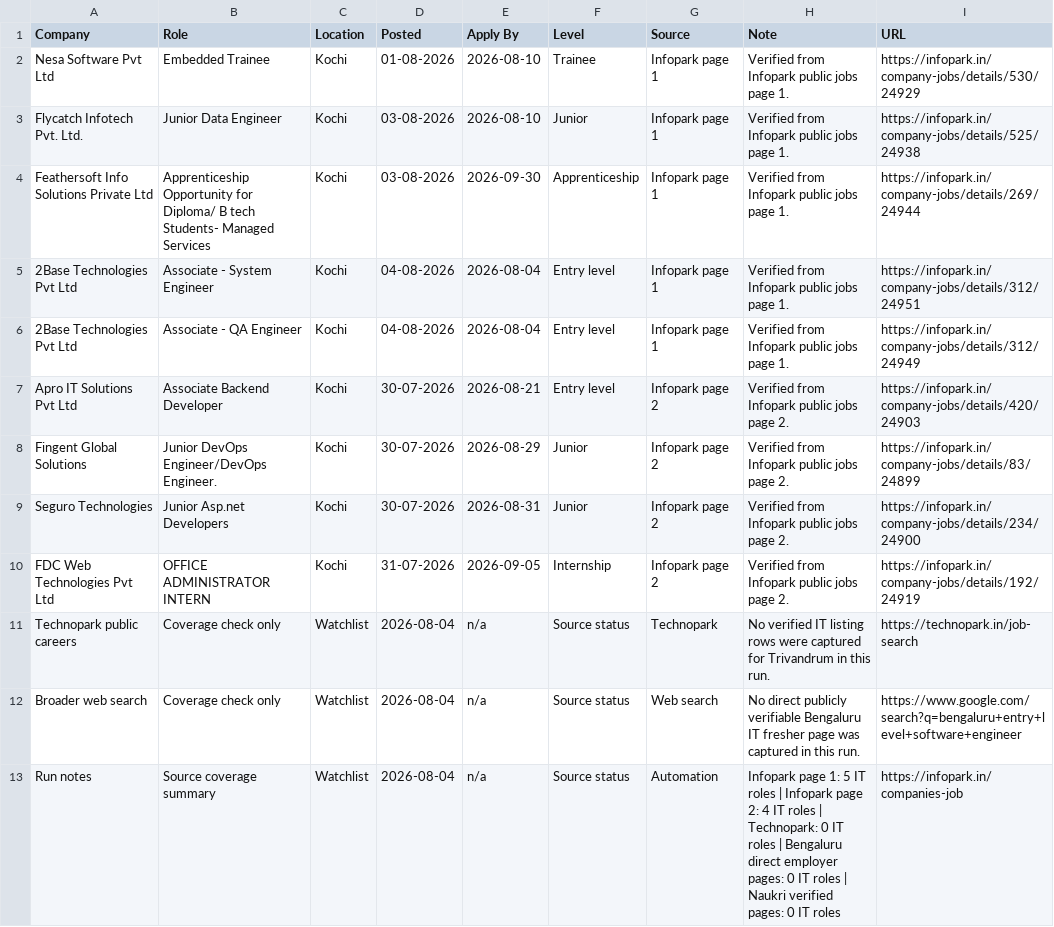
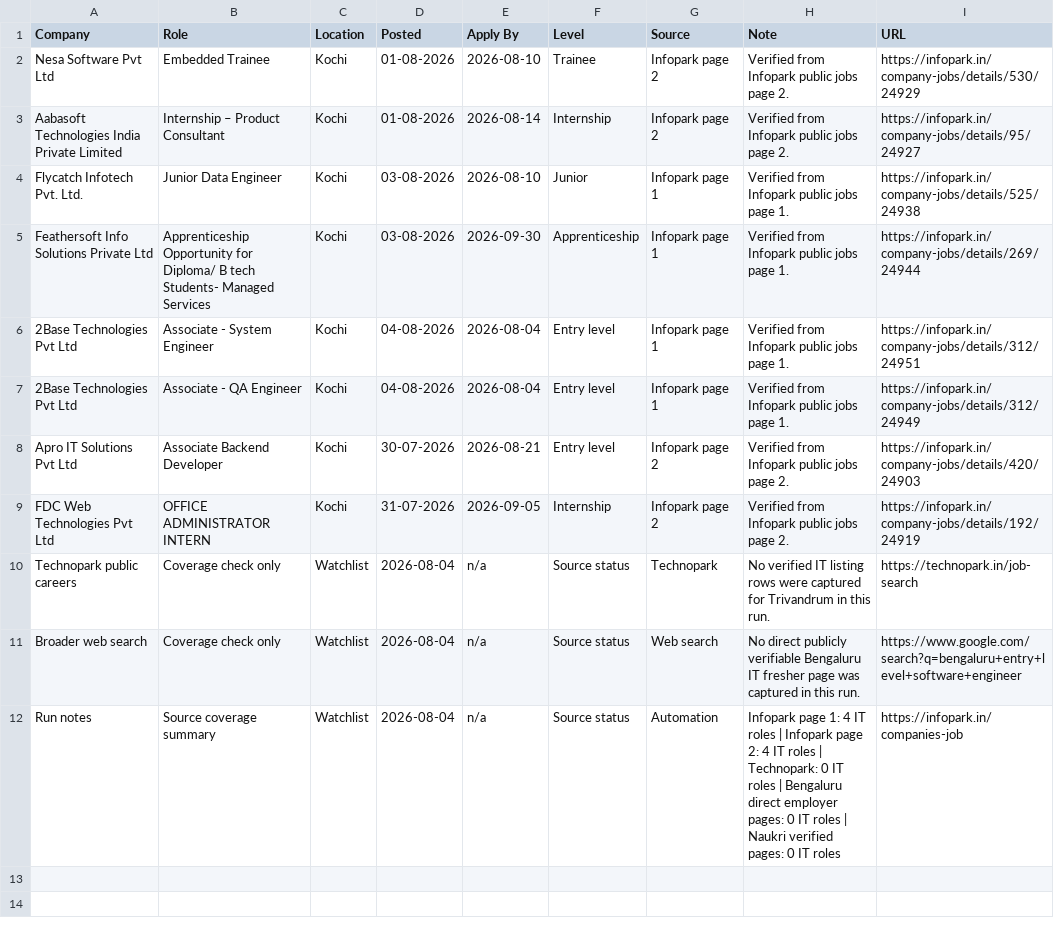
Before and after one commit to sk-learner/Automation-freshers-job-alert, a CSV file: outputs/freshers-job-board.csv, drawn as a sheet.

```diff
--- a/outputs/freshers-job-board.csv
+++ b/outputs/freshers-job-board.csv
@@ -1,3 +1,4 @@
 Company,Role,Location,Posted,Apply By,Level,Source,Note,URL
-Nesa Software Pvt Ltd,Embedded Trainee,Kochi,01-08-2026,2026-08-10,Trainee,Infopark page 1,Verified from Infopark public jobs page 1.,https://infopark.in/company-jobs/details/530/24929
+Nesa Software Pvt Ltd,Embedded Trainee,Kochi,01-08-2026,2026-08-10,Trainee,Infopark page 2,Verified from Infopark public jobs page 2.,https://infopark.in/company-jobs/details/530/24929
+Aabasoft Technologies India Private Limited,Internship – Product Consultant,Kochi,01-08-2026,2026-08-14,Internship,Infopark page 2,Verified from Infopark public jobs page 2.,https://infopark.in/company-jobs/details/95/24927
 Flycatch Infotech Pvt. Ltd.,Junior Data Engineer,Kochi,03-08-2026,2026-08-10,Junior,Infopark page 1,Verified from Infopark public jobs page 1.,https://infopark.in/company-jobs/details/525/24938
@@ -7,4 +8,2 @@ Feathersoft Info Solutions Private Ltd,Apprenticeship Opportunity for Diploma/ B
 Apro IT Solutions Pvt Ltd,Associate Backend Developer,Kochi,30-07-2026,2026-08-21,Entry level,Infopark page 2,Verified from Infopark public jobs page 2.,https://infopark.in/company-jobs/details/420/24903
-Fingent Global Solutions,Junior DevOps Engineer/DevOps Engineer.,Kochi,30-07-2026,2026-08-29,Junior,Infopark page 2,Verified from Infopark public jobs page 2.,https://infopark.in/company-jobs/details/83/24899
-Seguro Technologies,Junior Asp.net Developers,Kochi,30-07-2026,2026-08-31,Junior,Infopark page 2,Verified from Infopark public jobs page 2.,https://infopark.in/company-jobs/details/234/24900
 FDC Web Technologies Pvt Ltd,OFFICE ADMINISTRATOR INTERN,Kochi,31-07-2026,2026-09-05,Internship,Infopark page 2,Verified from Infopark public jobs page 2.,https://infopark.in/company-jobs/details/192/24919
@@ -12,2 +11,2 @@ Technopark public careers,Coverage check only,Watchlist,2026-08-04,n/a,Source st
 Broader web search,Coverage check only,Watchlist,2026-08-04,n/a,Source status,Web search,No direct publicly verifiable Bengaluru IT fresher page was captured in this run.,https://www.google.com/search?q=bengaluru+entry+level+software+engineer
-Run notes,Source coverage summary,Watchlist,2026-08-04,n/a,Source status,Automation,Infopark page 1: 5 IT roles | Infopark page 2: 4 IT roles | Technopark: 0 IT roles | Bengaluru direct employer pages: 0 IT roles | Naukri verified pages: 0 IT roles,https://infopark.in/companies-job
+Run notes,Source coverage summary,Watchlist,2026-08-04,n/a,Source status,Automation,Infopark page 1: 4 IT roles | Infopark page 2: 4 IT roles | Technopark: 0 IT roles | Bengaluru direct employer pages: 0 IT roles | Naukri verified pages: 0 IT roles,https://infopark.in/companies-job
```
Also changed, not shown: docs/freshers-job-board.csv, 4 other files.
